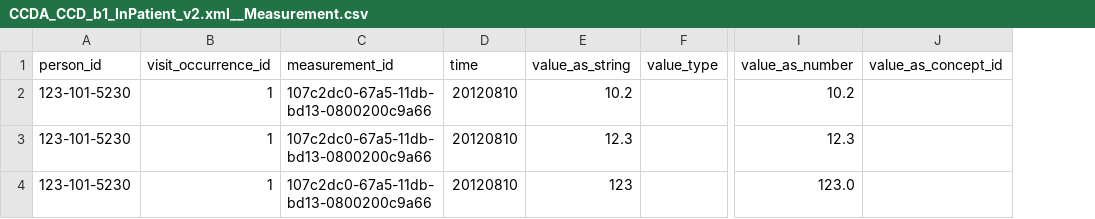
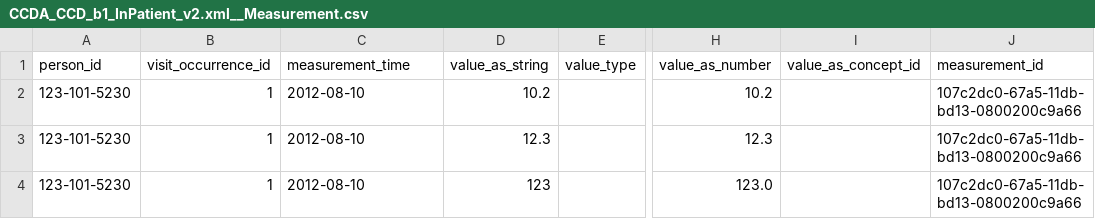
Before and after one commit to cladteam/CCDA_OMOP_by_Python, a CSV file: prototype_2/correct_output/CCDA_CCD_b1_InPatient_v2.xml__Measurement.csv, drawn as a sheet; only a part is shown, gaps mark what is left out; removed rows and columns are numbered as before the commit, all else as after; the diff names each change by its address in the sheet, - before the commit and + after, or states it on an @@ line.

```diff
--- a/prototype_2/correct_output/CCDA_CCD_b1_InPatient_v2.xml__Measurement.csv
+++ b/prototype_2/correct_output/CCDA_CCD_b1_InPatient_v2.xml__Measurement.csv
-column D (time), rows 2-4: all 20120810
+column J (measurement_id), rows 2-4: all 107c2dc0-67a5-11db-bd13-0800200c9a66
-C1: measurement_id
+C1: measurement_time
-C2:C4 (measurement_time): 107c2dc0-67a5-11db-bd13-0800200c9a66
+C2:C4 (measurement_time): 2012-08-10
```
Also changed, not shown: prototype_2/correct_output/C-CDA_R2-1_CCD_modified.xml__Measurement.csv, prototype_2/correct_output/C-CDA_R2-1_CCD_modified.xml__Observation.csv, 17 other files.
